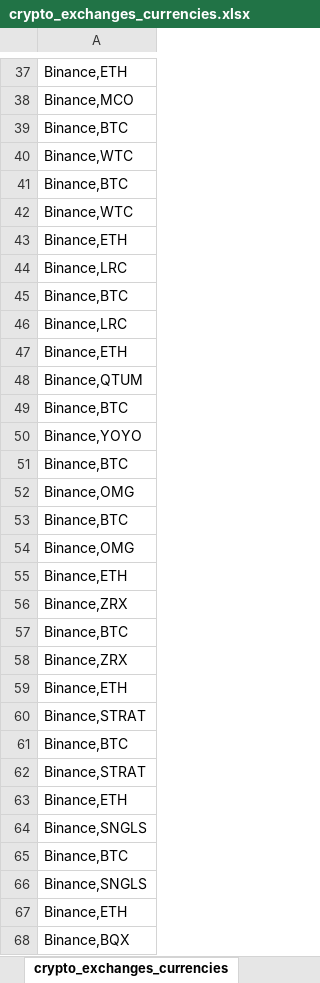
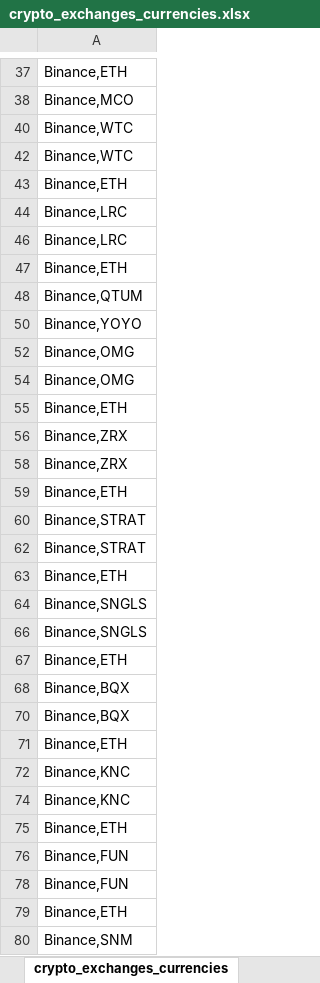
Before and after one commit to StayTeeVone/SAK-project, an Excel workbook: crypto_exchanges_currencies.xlsx, sheet crypto_exchanges_currencies, drawn as a sheet; only a part is shown, gaps mark what is left out; the shorter side is filled out with more unchanged rows; values as stored, in another font and other column widths than the file's, no borders; the diff covers the shown part only; the diff names each change by its address in the sheet, - before the commit and + after, or states it on an @@ line.

```diff
--- a/crypto_exchanges_currencies.xlsx (sheet crypto_exchanges_currencies)
+++ b/crypto_exchanges_currencies.xlsx (sheet crypto_exchanges_currencies)
@@ row 39 hidden: Binance,BTC @@
@@ row 41 hidden: Binance,BTC @@
@@ row 45 hidden: Binance,BTC @@
@@ row 49 hidden: Binance,BTC @@
@@ row 51 hidden: Binance,BTC @@
@@ row 53 hidden: Binance,BTC @@
@@ row 57 hidden: Binance,BTC @@
@@ row 61 hidden: Binance,BTC @@
@@ row 65 hidden: Binance,BTC @@
```
Also changed, not shown: 448 hidden or unhidden rows and cell formats elsewhere in this sheet, 2 other files.
